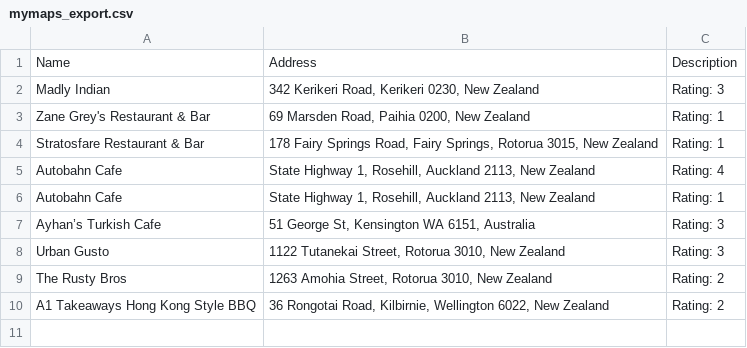
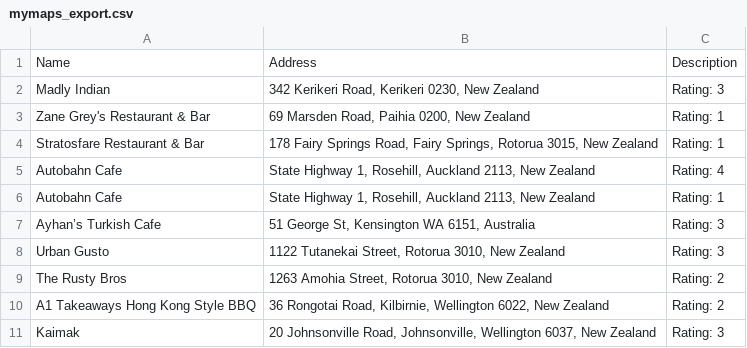
Before and after one commit to businessandyandthefeerex/businessandyandthefeerex.github.io, a CSV file: assets/mymaps_export.csv, drawn as a sheet.

```diff
--- a/assets/mymaps_export.csv
+++ b/assets/mymaps_export.csv
@@ -10 +10,2 @@
 "A1 Takeaways Hong Kong Style BBQ","36 Rongotai Road, Kilbirnie, Wellington 6022, New Zealand","Rating: 2"
+"Kaimak","20 Johnsonville Road, Johnsonville, Wellington 6037, New Zealand","Rating: 3"
```
Also changed, not shown: 15 other files.
